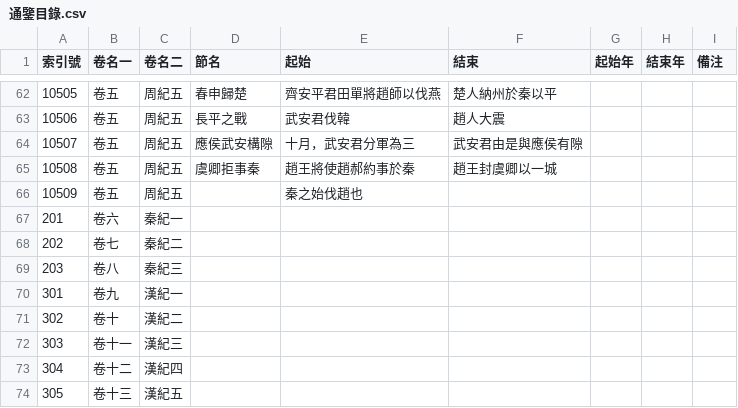
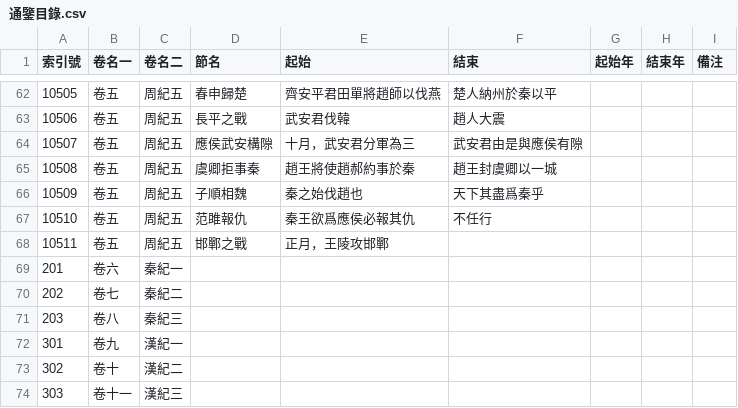
Before and after one commit to gamefang/zizhitongjian, a CSV file: 通鑒目錄.csv, drawn as a sheet; only a part is shown, gaps mark what is left out; the shorter side is filled out with more unchanged rows.

```diff
--- a/通鑒目錄.csv
+++ b/通鑒目錄.csv
@@ -65,3 +65,5 @@
 10508,卷五,周紀五,虞卿拒事秦,趙王將使趙郝約事於秦,趙王封虞卿以一城,,,
-10509,卷五,周紀五,,秦之始伐趙也,,,,
+10509,卷五,周紀五,子順相魏,秦之始伐趙也,天下其盡爲秦乎,,,
+10510,卷五,周紀五,范雎報仇,秦王欲爲應侯必報其仇,不任行,,,
+10511,卷五,周紀五,邯鄲之戰,正月，王陵攻邯鄲,,,,
 201,卷六,秦紀一,,,,,,
```
Also changed, not shown: 人物總表.csv.
